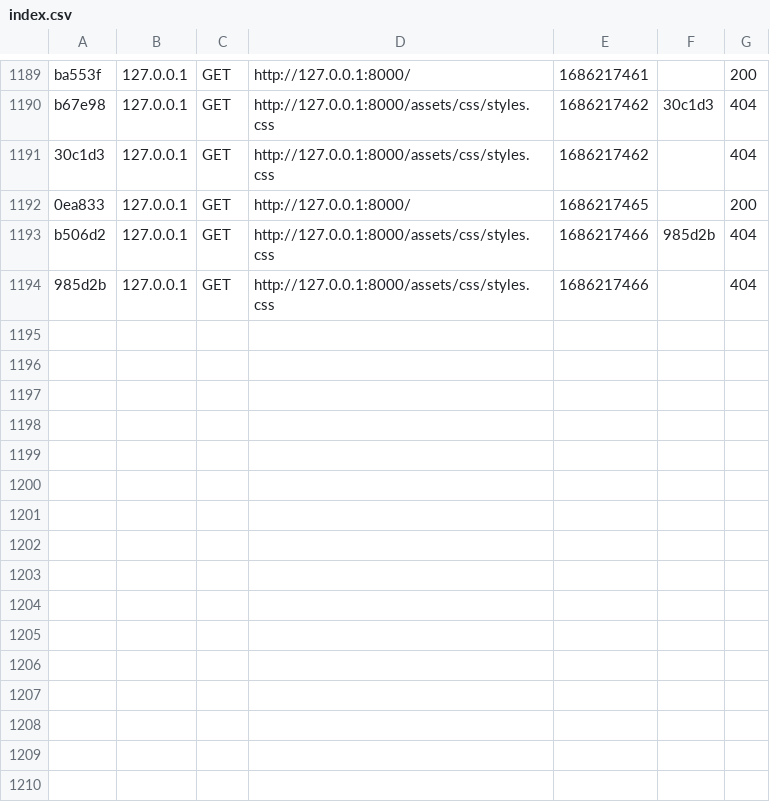
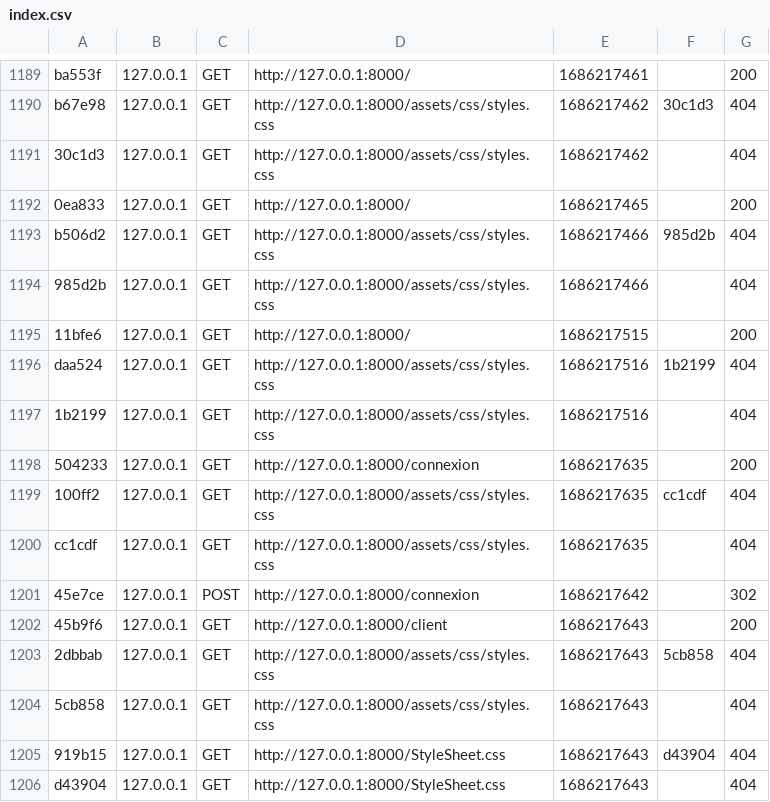
Before and after one commit to marua15/Ecommerce-Symfony, a CSV file: var/cache/dev/profiler/index.csv, drawn as a sheet; only a part is shown, gaps mark what is left out; the diff names each change by its address in the sheet, - before the commit and + after, or states it on an @@ line.

```diff
--- a/var/cache/dev/profiler/index.csv
+++ b/var/cache/dev/profiler/index.csv
+row 1195: 11bfe6 | 127.0.0.1 | GET | http://127.0.0.1:8000/ | 1686217515 |  | 200
+row 1196: daa524 | 127.0.0.1 | GET | http://127.0.0.1:8000/assets/css/styles.css | 1686217516 | 1b2199 | 404
+row 1197: 1b2199 | 127.0.0.1 | GET | http://127.0.0.1:8000/assets/css/styles.css | 1686217516 |  | 404
+row 1198: 504233 | 127.0.0.1 | GET | http://127.0.0.1:8000/connexion | 1686217635 |  | 200
+row 1199: 100ff2 | 127.0.0.1 | GET | http://127.0.0.1:8000/assets/css/styles.css | 1686217635 | cc1cdf | 404
+row 1200: cc1cdf | 127.0.0.1 | GET | http://127.0.0.1:8000/assets/css/styles.css | 1686217635 |  | 404
+row 1201: 45e7ce | 127.0.0.1 | POST | http://127.0.0.1:8000/connexion | 1686217642 |  | 302
+row 1202: 45b9f6 | 127.0.0.1 | GET | http://127.0.0.1:8000/client | 1686217643 |  | 200
+row 1203: 2dbbab | 127.0.0.1 | GET | http://127.0.0.1:8000/assets/css/styles.css | 1686217643 | 5cb858 | 404
+row 1204: 5cb858 | 127.0.0.1 | GET | http://127.0.0.1:8000/assets/css/styles.css | 1686217643 |  | 404
+row 1205: 919b15 | 127.0.0.1 | GET | http://127.0.0.1:8000/StyleSheet.css | 1686217643 | d43904 | 404
+row 1206: d43904 | 127.0.0.1 | GET | http://127.0.0.1:8000/StyleSheet.css | 1686217643 |  | 404
```
Also changed, not shown: 3 other files.
